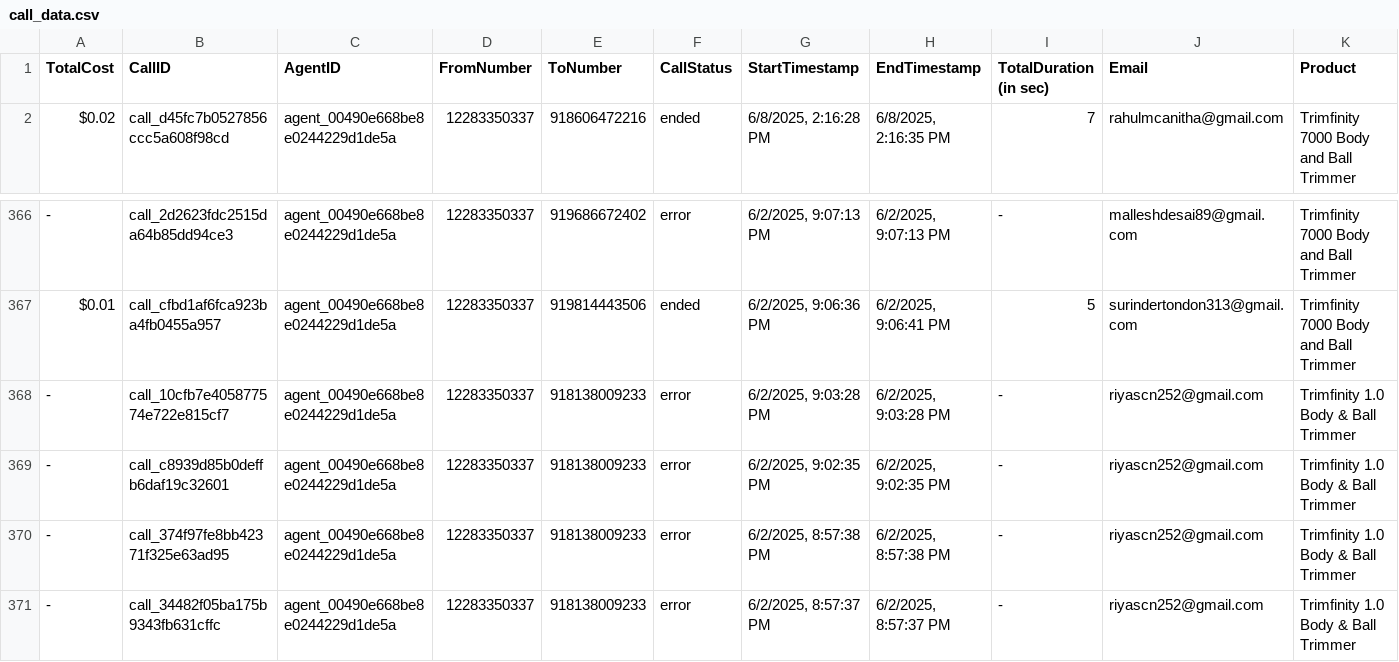
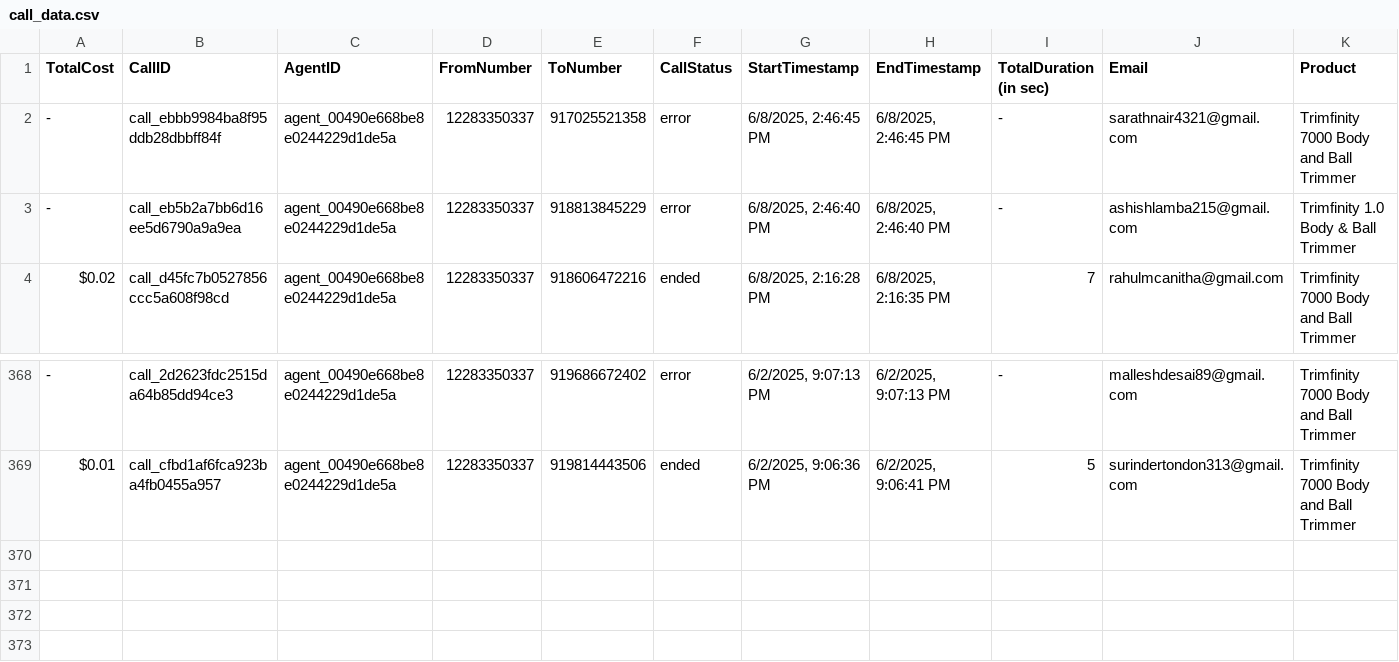
Before and after one commit to Urban-gabru-yog/Trimfinity_Dashboard_1104, a CSV file: data/call_data.csv, drawn as a sheet; only a part is shown, gaps mark what is left out; removed rows and columns are numbered as before the commit, all else as after; rows hold the shown columns only; the diff names each change by its address in the sheet, - before the commit and + after, or states it on an @@ line.

```diff
--- a/data/call_data.csv
+++ b/data/call_data.csv
+row 2: - | call_ebbb9984ba8f95ddb28dbbff84f | agent_00490e668be8e0244229d1de5a | 12283350337 | 917025521358 | error | 6/8/2025, 2:46:45 PM | 6/8/2025, 2:46:45 PM | - | sarathnair4321@gmail.com | Trimfinity 7000 Body and Ball Trimmer
+row 3: - | call_eb5b2a7bb6d16ee5d6790a9a9ea | agent_00490e668be8e0244229d1de5a | 12283350337 | 918813845229 | error | 6/8/2025, 2:46:40 PM | 6/8/2025, 2:46:40 PM | - | ashishlamba215@gmail.com | Trimfinity 1.0 Body & Ball Trimmer
-row 368: - | call_10cfb7e405877574e722e815cf7 | agent_00490e668be8e0244229d1de5a | 12283350337 | 918138009233 | error | 6/2/2025, 9:03:28 PM | 6/2/2025, 9:03:28 PM | - | riyascn252@gmail.com | Trimfinity 1.0 Body & Ball Trimmer
-row 369: - | call_c8939d85b0deffb6daf19c32601 | agent_00490e668be8e0244229d1de5a | 12283350337 | 918138009233 | error | 6/2/2025, 9:02:35 PM | 6/2/2025, 9:02:35 PM | - | riyascn252@gmail.com | Trimfinity 1.0 Body & Ball Trimmer
-row 370: - | call_374f97fe8bb42371f325e63ad95 | agent_00490e668be8e0244229d1de5a | 12283350337 | 918138009233 | error | 6/2/2025, 8:57:38 PM | 6/2/2025, 8:57:38 PM | - | riyascn252@gmail.com | Trimfinity 1.0 Body & Ball Trimmer
-row 371: - | call_34482f05ba175b9343fb631cffc | agent_00490e668be8e0244229d1de5a | 12283350337 | 918138009233 | error | 6/2/2025, 8:57:37 PM | 6/2/2025, 8:57:37 PM | - | riyascn252@gmail.com | Trimfinity 1.0 Body & Ball Trimmer
```
Also changed, not shown: 2 other files.
